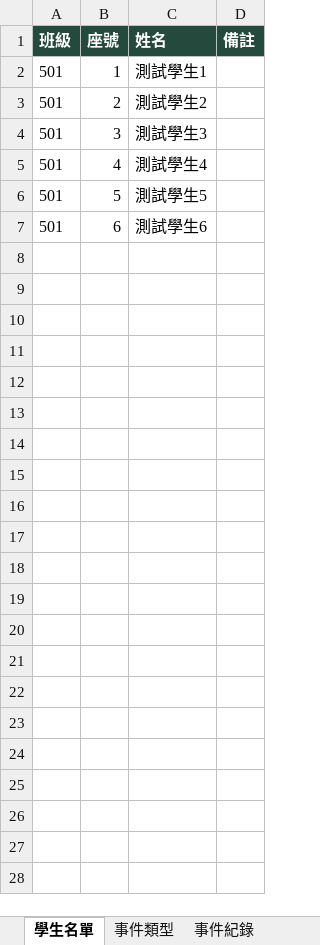
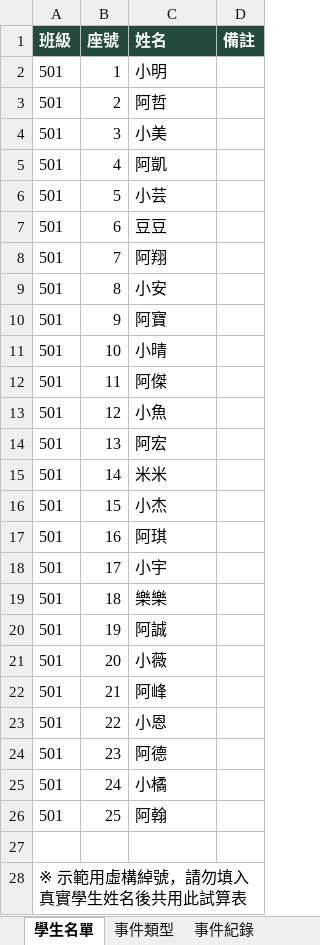
Before and after one commit to kokokokoko1166/groupproject, an Excel workbook: docs/試算表範本.xlsx, sheet 學生名單, drawn as a sheet; values as stored, in another font and other column widths than the file's, no borders; the diff names each change by its address in the sheet, - before the commit and + after, or states it on an @@ line.

```diff
--- a/docs/試算表範本.xlsx (sheet 學生名單)
+++ b/docs/試算表範本.xlsx (sheet 學生名單)
-C2 (姓名): 測試學生1
+C2 (姓名): 小明
-C3 (姓名): 測試學生2
+C3 (姓名): 阿哲
-C4 (姓名): 測試學生3
+C4 (姓名): 小美
-C5 (姓名): 測試學生4
+C5 (姓名): 阿凱
-C6 (姓名): 測試學生5
+C6 (姓名): 小芸
-C7 (姓名): 測試學生6
+C7 (姓名): 豆豆
+row 8: 501 | 7 | 阿翔
+row 9: 501 | 8 | 小安
+row 10: 501 | 9 | 阿寶
+row 11: 501 | 10 | 小晴
+row 12: 501 | 11 | 阿傑
+row 13: 501 | 12 | 小魚
+row 14: 501 | 13 | 阿宏
+row 15: 501 | 14 | 米米
+row 16: 501 | 15 | 小杰
+row 17: 501 | 16 | 阿琪
+row 18: 501 | 17 | 小宇
+row 19: 501 | 18 | 樂樂
+row 20: 501 | 19 | 阿誠
+row 21: 501 | 20 | 小薇
+row 22: 501 | 21 | 阿峰
+row 23: 501 | 22 | 小恩
+row 24: 501 | 23 | 阿德
+row 25: 501 | 24 | 小橘
+row 26: 501 | 25 | 阿翰
+row 27: (empty)
+row 28: ※ 示範用虛構綽號，請勿填入真實學生姓名後共用此試算表
```
Also changed, not shown: sheet 事件紀錄, 1 other file.
